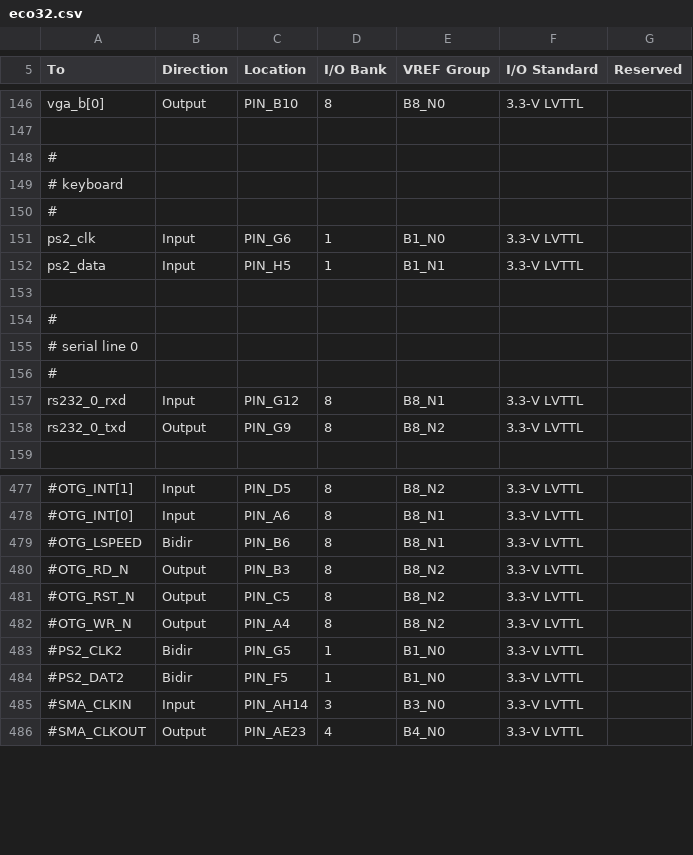
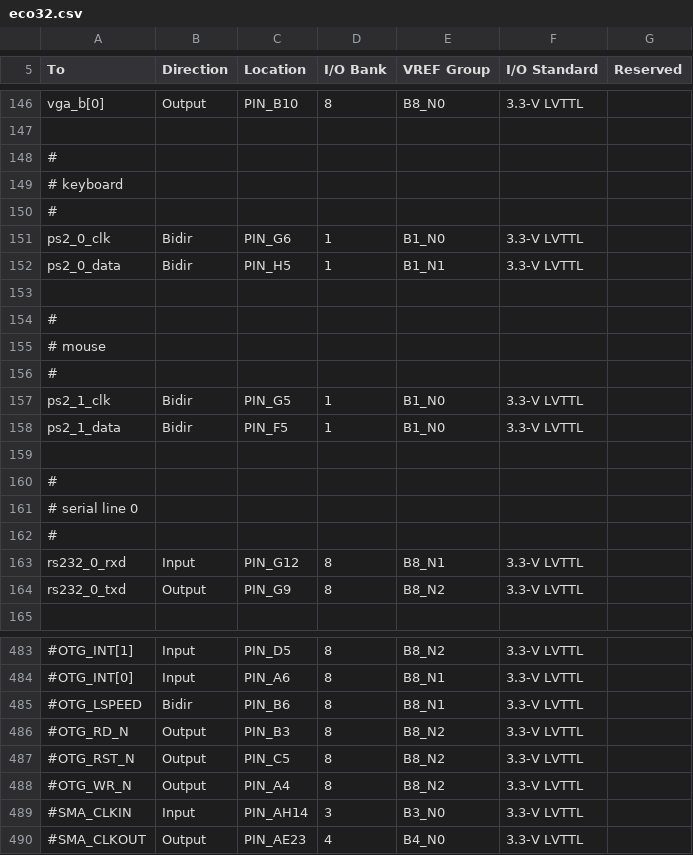
Before and after one commit to hgeisse/eco32, a CSV file: fpga/mc/boards/de2-115/src/toplevel/eco32.csv, drawn as a sheet; only a part is shown, gaps mark what is left out; removed rows and columns are numbered as before the commit, all else as after; the diff names each change by its address in the sheet, - before the commit and + after, or states it on an @@ line.

Commit message:
make keyboard I/O bidirectional, add mouse I/O

```diff
--- a/fpga/mc/boards/de2-115/src/toplevel/eco32.csv
+++ b/fpga/mc/boards/de2-115/src/toplevel/eco32.csv
-A151 (To): ps2_clk
+A151 (To): ps2_0_clk
-B151:B152 (Direction): Input
+B151:B152 (Direction): Bidir
-A152 (To): ps2_data
+A152 (To): ps2_0_data
+row 153: (empty)
+row 154: #
+row 155: # mouse
+row 156: #
+row 157: ps2_1_clk | Bidir | PIN_G5 | 1 | B1_N0 | 3.3-V LVTTL
+row 158: ps2_1_data | Bidir | PIN_F5 | 1 | B1_N0 | 3.3-V LVTTL
-row 483: #PS2_CLK2 | Bidir | PIN_G5 | 1 | B1_N0 | 3.3-V LVTTL
-row 484: #PS2_DAT2 | Bidir | PIN_F5 | 1 | B1_N0 | 3.3-V LVTTL
```
Also changed, not shown: 1 other file.
